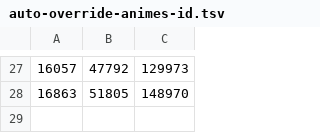
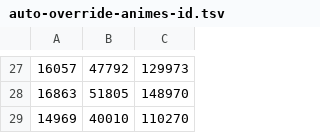
Before and after one commit to Arial-Z/Animes-ID, a TSV file: override/auto-override-animes-id.tsv, drawn as a sheet; only a part is shown, gaps mark what is left out.

```diff
--- a/override/auto-override-animes-id.tsv
+++ b/override/auto-override-animes-id.tsv
@@ -28 +28,2 @@
 16863	51805	148970
+14969	40010	110270
```
Also changed, not shown: 2 other files.
